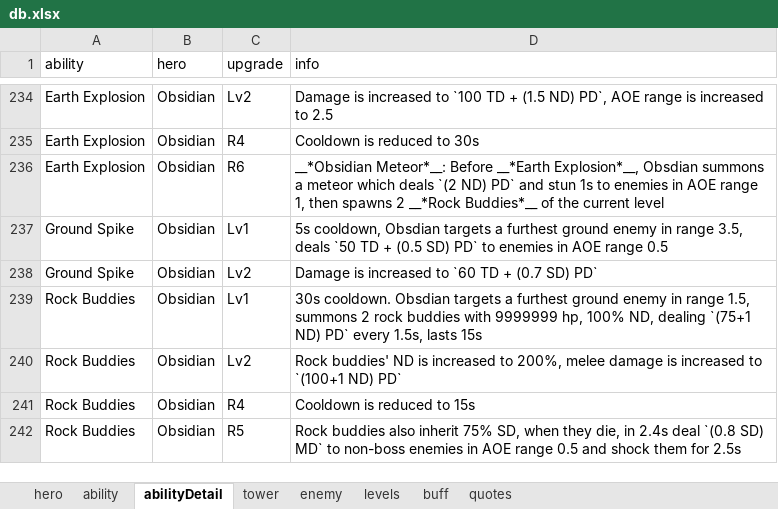
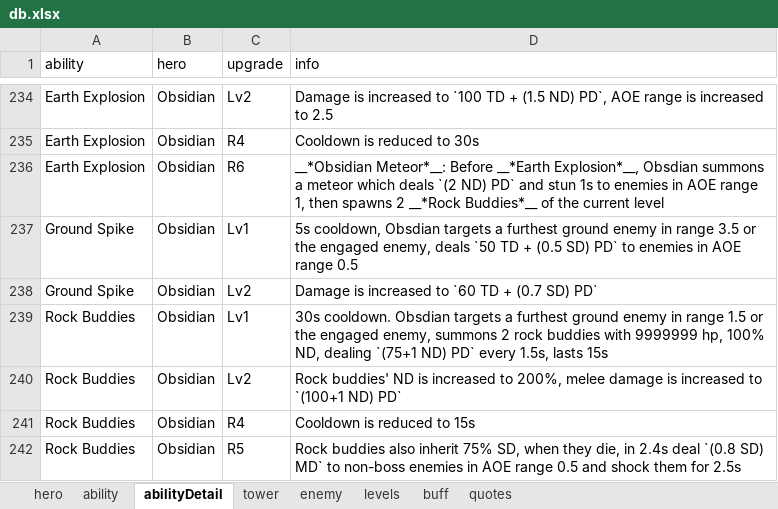
Before and after one commit to AlexP55/CyraBot, an Excel workbook: db/db.xlsx, sheet abilityDetail, drawn as a sheet; only a part is shown, gaps mark what is left out; values as stored, in another font and other column widths than the file's, no borders; the diff names each change by its address in the sheet, - before the commit and + after, or states it on an @@ line.

```diff
--- a/db/db.xlsx (sheet abilityDetail)
+++ b/db/db.xlsx (sheet abilityDetail)
-D237 (info): …in range 3.5, deals `50…
+D237 (info): …in range 3.5 or the engaged enemy, deals `50…
-D239 (info): …in range 1.5, summons 2…
+D239 (info): …in range 1.5 or the engaged enemy, summons 2…
```
Also changed, not shown: sheet ability.
